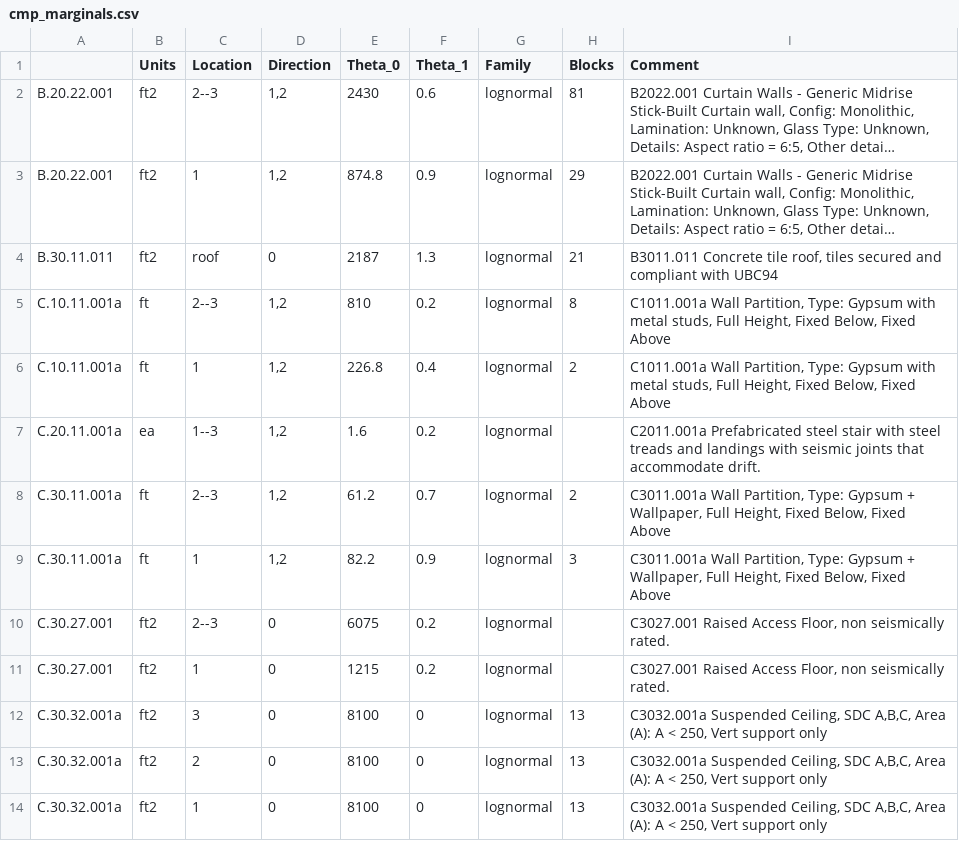
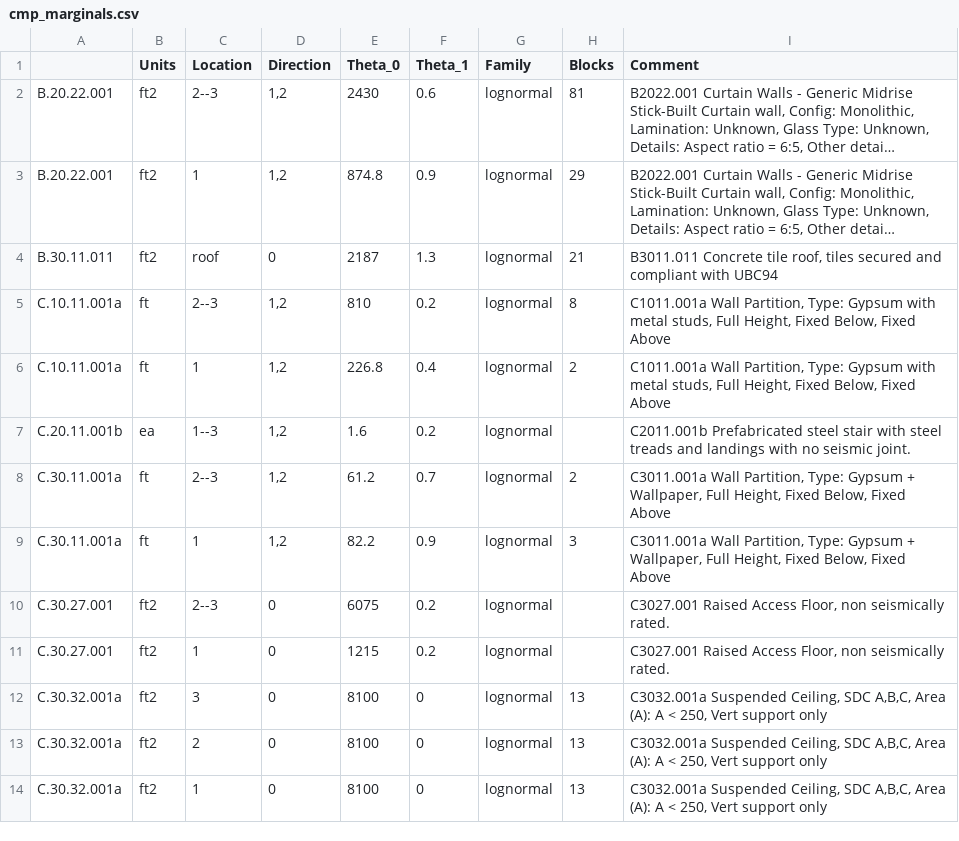
Before and after one commit to mgrubisic/tfp-database, a CSV file: pelicun/cmp_marginals.csv, drawn as a sheet; only a part is shown; long unchanged cells end in ….

Commit message:
pelicun loop added

```diff
--- a/pelicun/cmp_marginals.csv
+++ b/pelicun/cmp_marginals.csv
@@ -6,3 +6,3 @@ C.10.11.001a,ft,2--3,"1,2",810,0.2,lognormal,8,"C1011.001a    Wall Partition, Ty
 C.10.11.001a,ft,1,"1,2",226.8,0.4,lognormal,2,"C1011.001a    Wall Partition, Type: Gypsum with metal studs, Full Height, Fixed Below, Fixed Above"
-C.20.11.001a,ea,1--3,"1,2",1.6,0.2,lognormal,,C2011.001a    Prefabricated steel stair with steel treads and landings with seismic joints that accommodate drift.
+C.20.11.001b,ea,1--3,"1,2",1.6,0.2,lognormal,,C2011.001b    Prefabricated steel stair with steel treads and landings with no seismic joint.
 C.30.11.001a,ft,2--3,"1,2",61.2,0.7,lognormal,2,"C3011.001a    Wall Partition, Type: Gypsum + Wallpaper, Full Height, Fixed Below, Fixed Above"
```
Also changed, not shown: 7 other files.
